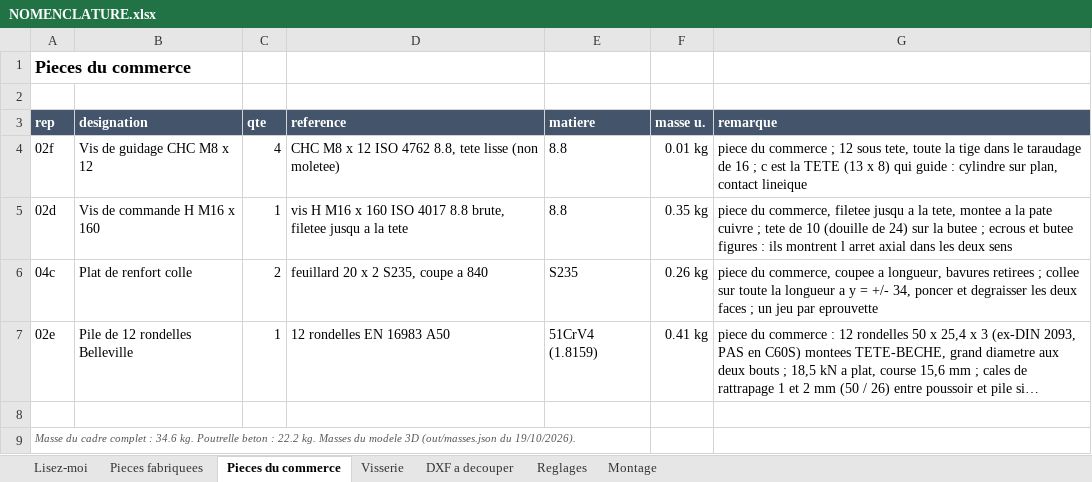
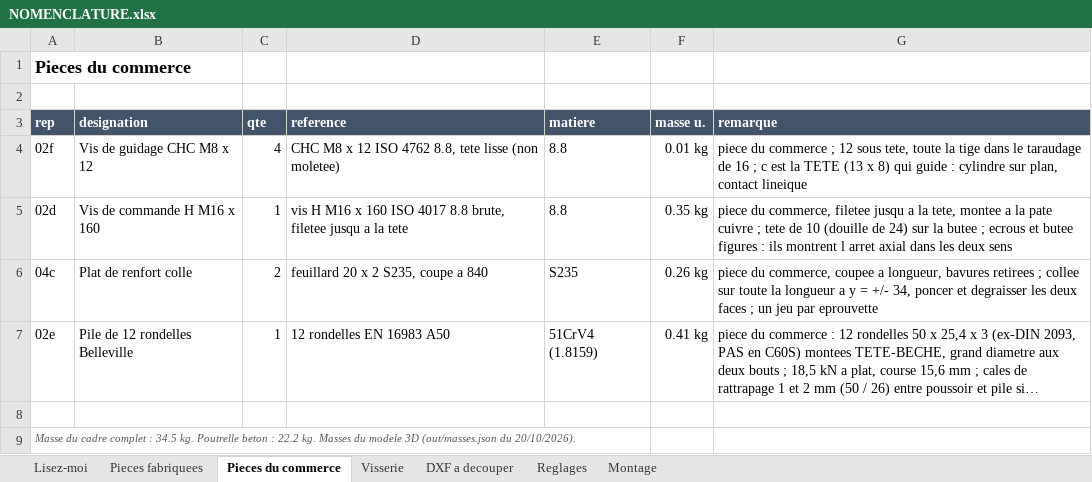
Before and after one commit to auberjine/banc-flexion, an Excel workbook: out/NOMENCLATURE.xlsx, sheet Pieces du commerce, drawn as a sheet; long unchanged cells end in …; values as stored, in another font and other column widths than the file's, no borders; the diff names each change by its address in the sheet, - before the commit and + after, or states it on an @@ line.

```diff
--- a/out/NOMENCLATURE.xlsx (sheet Pieces du commerce)
+++ b/out/NOMENCLATURE.xlsx (sheet Pieces du commerce)
-A9 (rep): …complet : 34.6 kg. Poutrelle beton : 22.2 kg. Masses du modele 3D (out/masses.json du 19/10/2026).
+A9 (rep): …complet : 34.5 kg. Poutrelle beton : 22.2 kg. Masses du modele 3D (out/masses.json du 20/10/2026).
```
Also changed, not shown: sheet Pieces fabriquees, 17 other files.
